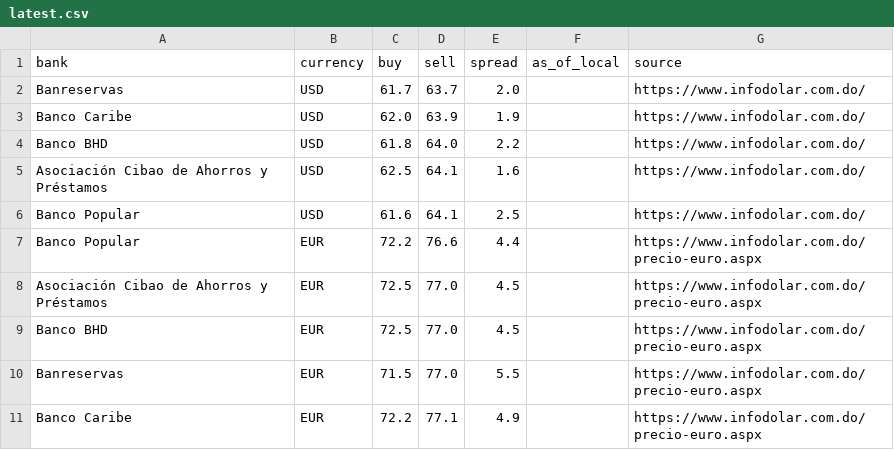
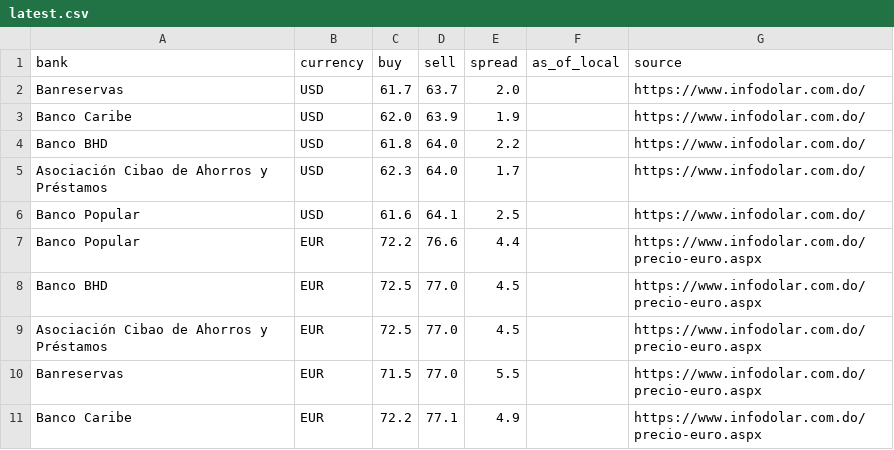
Before and after one commit to Rodyd137/infodolareuro, a CSV file: data/latest.csv, drawn as a sheet.

```diff
--- a/data/latest.csv
+++ b/data/latest.csv
@@ -4,7 +4,7 @@ Banco Caribe,USD,62.0,63.9,1.9,,https://www.infodolar.com.do/
 Banco BHD,USD,61.8,64.0,2.2,,https://www.infodolar.com.do/
-Asociación Cibao de Ahorros y Préstamos,USD,62.5,64.1,1.6,,https://www.infodolar.com.do/
+Asociación Cibao de Ahorros y Préstamos,USD,62.3,64.0,1.7,,https://www.infodolar.com.do/
 Banco Popular,USD,61.6,64.1,2.5,,https://www.infodolar.com.do/
 Banco Popular,EUR,72.2,76.6,4.4,,https://www.infodolar.com.do/precio-euro.aspx
+Banco BHD,EUR,72.5,77.0,4.5,,https://www.infodolar.com.do/precio-euro.aspx
 Asociación Cibao de Ahorros y Préstamos,EUR,72.5,77.0,4.5,,https://www.infodolar.com.do/precio-euro.aspx
-Banco BHD,EUR,72.5,77.0,4.5,,https://www.infodolar.com.do/precio-euro.aspx
 Banreservas,EUR,71.5,77.0,5.5,,https://www.infodolar.com.do/precio-euro.aspx
```
Also changed, not shown: 2 other files.
